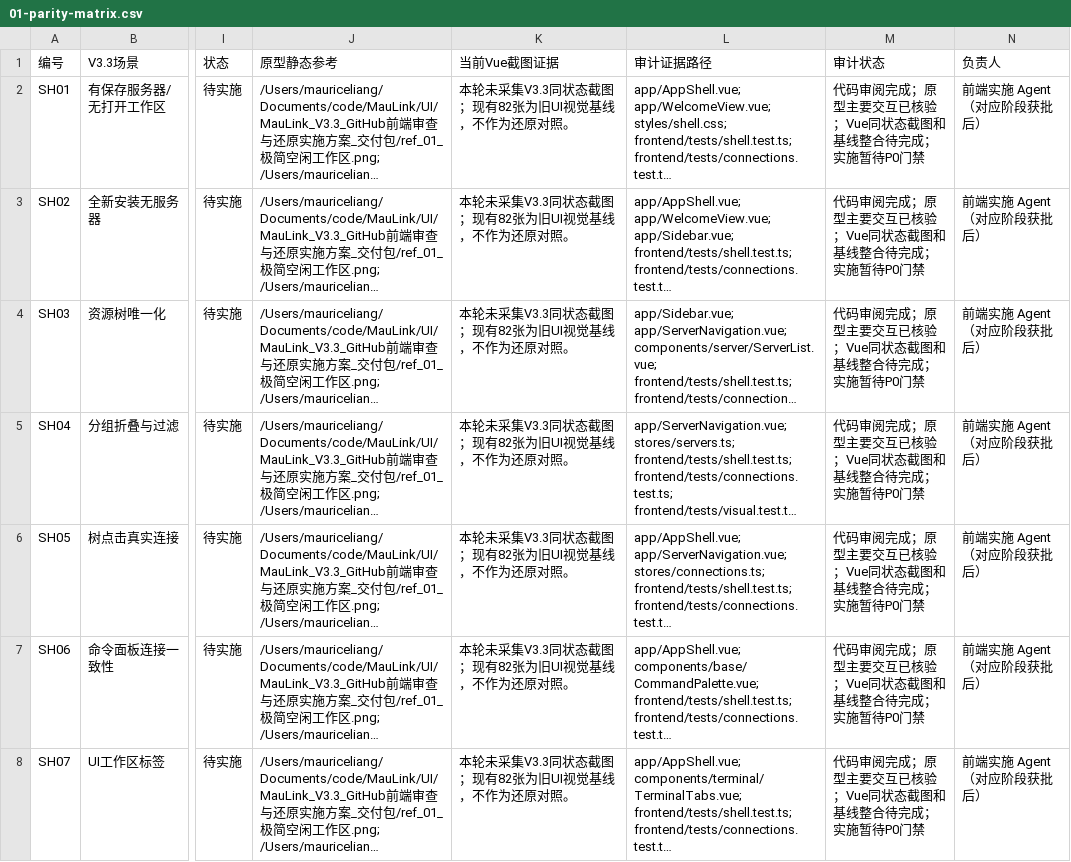
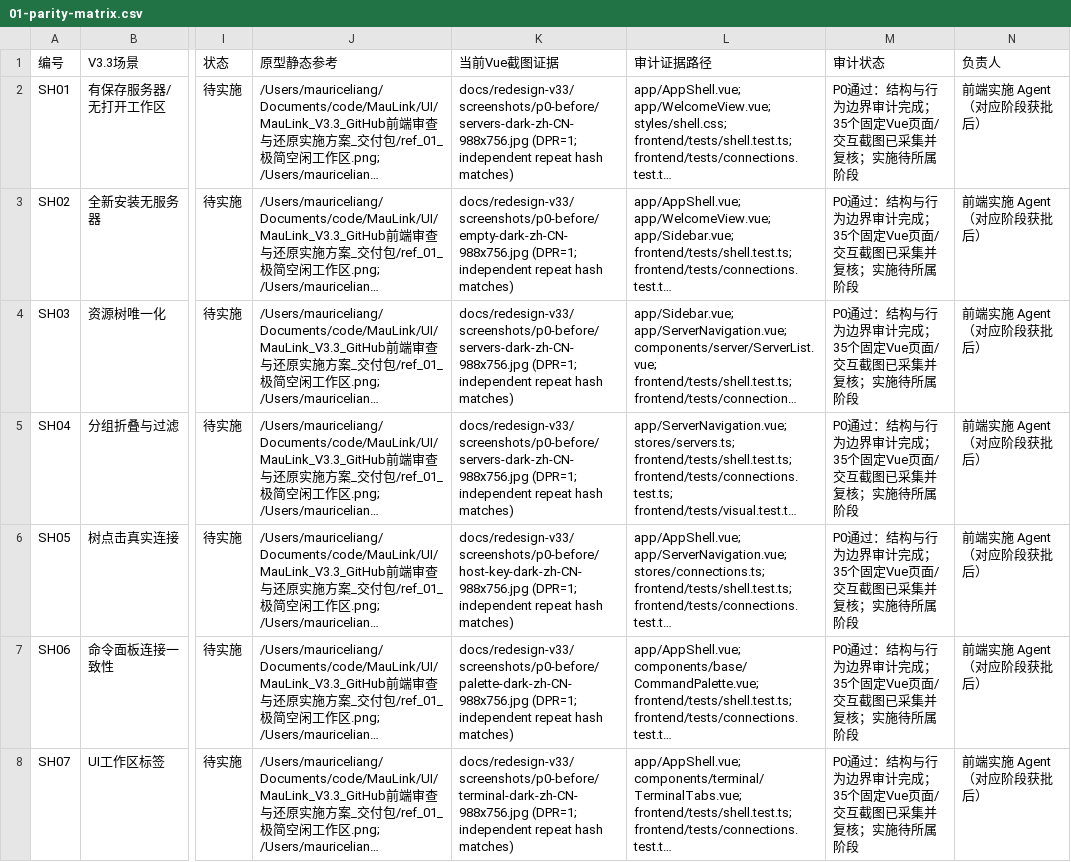
Before and after one commit to MauriceLiang/MauLink, a CSV file: docs/redesign-v33/01-parity-matrix.csv, drawn as a sheet; only a part is shown, gaps mark what is left out; long unchanged cells end in …; the diff covers the shown part only; the diff names each change by its address in the sheet, - before the commit and + after, or states it on an @@ line.

```diff
--- a/docs/redesign-v33/01-parity-matrix.csv
+++ b/docs/redesign-v33/01-parity-matrix.csv
-K2 (当前Vue截图证据): 本轮未采集V3.3同状态截图；现有82张为旧UI视觉基线，不作为还原对照。
+K2 (当前Vue截图证据): docs/redesign-v33/screenshots/p0-before/servers-dark-zh-CN-988x756.jpg (DPR=1; independent repeat hash matches)
-M2:M8 (审计状态): 代码审阅完成；原型主要交互已核验；Vue同状态截图和基线整合待完成；实施暂待P0门禁
+M2:M8 (审计状态): P0通过：结构与行为边界审计完成；35个固定Vue页面/交互截图已采集并复核；实施待所属阶段
-K3 (当前Vue截图证据): 本轮未采集V3.3同状态截图；现有82张为旧UI视觉基线，不作为还原对照。
+K3 (当前Vue截图证据): docs/redesign-v33/screenshots/p0-before/empty-dark-zh-CN-988x756.jpg (DPR=1; independent repeat hash matches)
-K4:K5 (当前Vue截图证据): 本轮未采集V3.3同状态截图；现有82张为旧UI视觉基线，不作为还原对照。
+K4:K5 (当前Vue截图证据): docs/redesign-v33/screenshots/p0-before/servers-dark-zh-CN-988x756.jpg (DPR=1; independent repeat hash matches)
-K6 (当前Vue截图证据): 本轮未采集V3.3同状态截图；现有82张为旧UI视觉基线，不作为还原对照。
+K6 (当前Vue截图证据): docs/redesign-v33/screenshots/p0-before/host-key-dark-zh-CN-988x756.jpg (DPR=1; independent repeat hash matches)
-K7 (当前Vue截图证据): 本轮未采集V3.3同状态截图；现有82张为旧UI视觉基线，不作为还原对照。
+K7 (当前Vue截图证据): docs/redesign-v33/screenshots/p0-before/palette-dark-zh-CN-988x756.jpg (DPR=1; independent repeat hash matches)
-K8 (当前Vue截图证据): 本轮未采集V3.3同状态截图；现有82张为旧UI视觉基线，不作为还原对照。
+K8 (当前Vue截图证据): docs/redesign-v33/screenshots/p0-before/terminal-dark-zh-CN-988x756.jpg (DPR=1; independent repeat hash matches)
```
Also changed, not shown: 46 edited cells elsewhere in this file, 41 other files.
